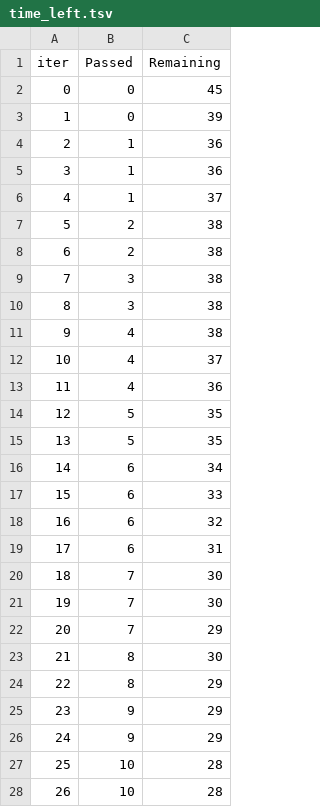
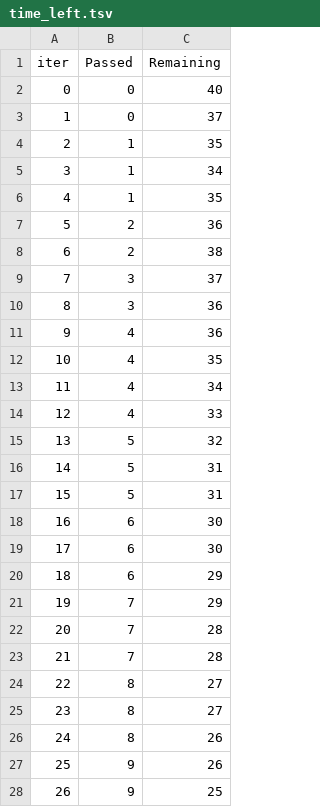
Before and after one commit to devd646/mlprojects, a TSV file: catboost_info/time_left.tsv, drawn as a sheet; only a part is shown; the diff covers the shown part only.

```diff
--- a/catboost_info/time_left.tsv
+++ b/catboost_info/time_left.tsv
@@ -1,28 +1,28 @@
 iter	Passed	Remaining
-0	0	45
-1	0	39
-2	1	36
-3	1	36
-4	1	37
-5	2	38
+0	0	40
+1	0	37
+2	1	35
+3	1	34
+4	1	35
+5	2	36
 6	2	38
-7	3	38
-8	3	38
-9	4	38
-10	4	37
-11	4	36
-12	5	35
-13	5	35
-14	6	34
-15	6	33
-16	6	32
-17	6	31
-18	7	30
-19	7	30
-20	7	29
-21	8	30
-22	8	29
-23	9	29
-24	9	29
-25	10	28
-26	10	28
+7	3	37
+8	3	36
+9	4	36
+10	4	35
+11	4	34
+12	4	33
+13	5	32
+14	5	31
+15	5	31
+16	6	30
+17	6	30
+18	6	29
+19	7	29
+20	7	28
+21	7	28
+22	8	27
+23	8	27
+24	8	26
+25	9	26
+26	9	25
```
Also changed, not shown: 74 edited cells elsewhere in this file, 4 other files.
